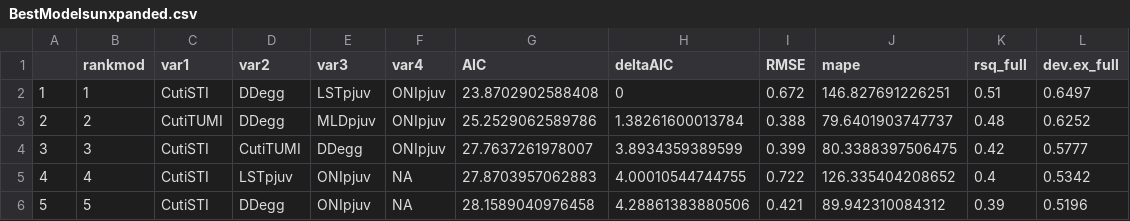
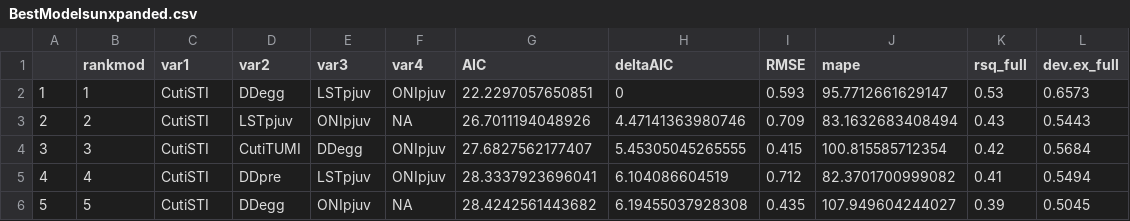
Before and after one commit to mfeddern/YellowtailNorth_EnvIndex, a CSV file: StockAssessmentIndex/BestModelsunxpanded.csv, drawn as a sheet.

```diff
--- a/StockAssessmentIndex/BestModelsunxpanded.csv
+++ b/StockAssessmentIndex/BestModelsunxpanded.csv
@@ -1,6 +1,6 @@
 "","rankmod","var1","var2","var3","var4","AIC","deltaAIC","RMSE","mape","rsq_full","dev.ex_full"
-"1",1,"CutiSTI","DDegg","LSTpjuv","ONIpjuv",23.8702902588408,0,0.672,146.827691226251,0.51,0.6497
-"2",2,"CutiTUMI","DDegg","MLDpjuv","ONIpjuv",25.2529062589786,1.38261600013784,0.388,79.6401903747737,0.48,0.6252
-"3",3,"CutiSTI","CutiTUMI","DDegg","ONIpjuv",27.7637261978007,3.8934359389599,0.399,80.3388397506475,0.42,0.5777
-"4",4,"CutiSTI","LSTpjuv","ONIpjuv",NA,27.8703957062883,4.00010544744755,0.722,126.335404208652,0.4,0.5342
-"5",5,"CutiSTI","DDegg","ONIpjuv",NA,28.1589040976458,4.28861383880506,0.421,89.942310084312,0.39,0.5196
+"1",1,"CutiSTI","DDegg","LSTpjuv","ONIpjuv",22.2297057650851,0,0.593,95.7712661629147,0.53,0.6573
+"2",2,"CutiSTI","LSTpjuv","ONIpjuv",NA,26.7011194048926,4.47141363980746,0.709,83.1632683408494,0.43,0.5443
+"3",3,"CutiSTI","CutiTUMI","DDegg","ONIpjuv",27.6827562177407,5.45305045265555,0.415,100.815585712354,0.42,0.5684
+"4",4,"CutiSTI","DDpre","LSTpjuv","ONIpjuv",28.3337923696041,6.104086604519,0.712,82.3701700999082,0.41,0.5494
+"5",5,"CutiSTI","DDegg","ONIpjuv",NA,28.4242561443682,6.19455037928308,0.435,107.949604244027,0.39,0.5045
```
Also changed, not shown: 9 other files.
